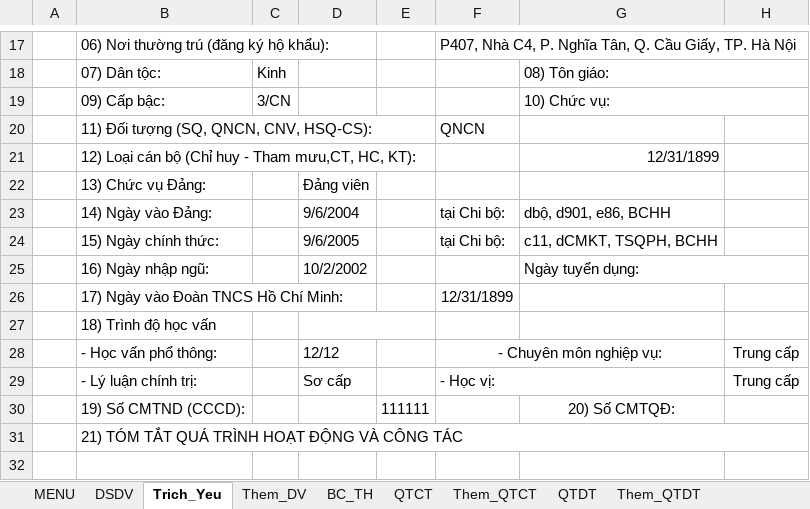
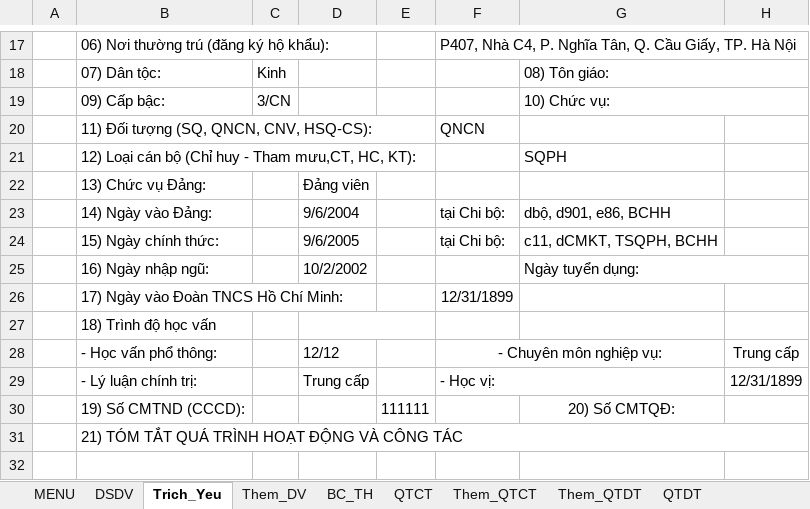
Before and after one commit to khanhn29/quanlydv, an Excel workbook: qldv/Quan_ly_DV.xlsm, sheet Trich_Yeu, drawn as a sheet; only a part is shown, gaps mark what is left out; values as stored, in another font and other column widths than the file's, no borders; charts and pictures and conditional formats not drawn; the diff names each change by its address in the sheet, - before the commit and + after, or states it on an @@ line.

```diff
--- a/qldv/Quan_ly_DV.xlsm (sheet Trich_Yeu)
+++ b/qldv/Quan_ly_DV.xlsm (sheet Trich_Yeu)
@@ sheet tab order changed: MENU | DSDV | Trich_Yeu | Them_DV | BC_TH | QTCT | Them_QTCT | Them_QTDT | QTDT @@
-G21: 12/31/1899
+G21: SQPH
-D29: Sơ cấp
+D29: Trung cấp
-H29: Trung cấp
+H29: 12/31/1899
```
Also changed, not shown: sheet Them_QTDT, sheet MENU, sheet DSDV, sheet Them_QHGD, other sheet tabs, formulas that keep their value, charts or pictures, yeucau/file mẫu.xlsx, 2 other files.
